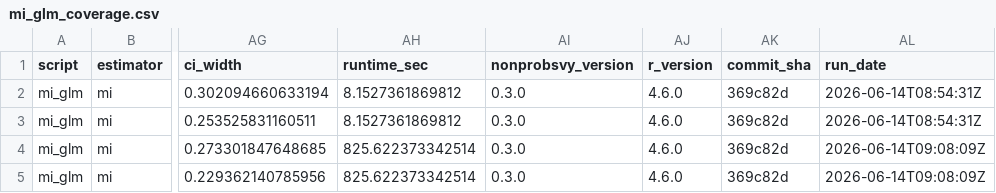
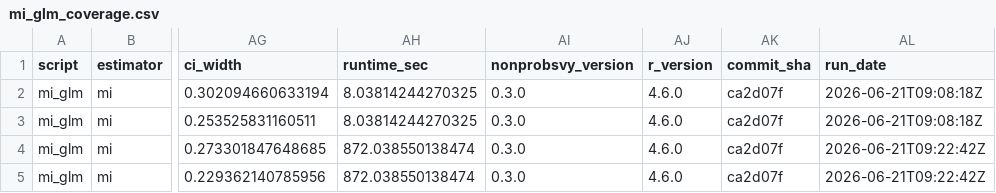
Before and after one commit to ncn-foreigners/nonprobsvy-coverage, a CSV file: results/mi/mi_glm_coverage.csv, drawn as a sheet; only a part is shown, gaps mark what is left out; the diff names each change by its address in the sheet, - before the commit and + after, or states it on an @@ line.

```diff
--- a/results/mi/mi_glm_coverage.csv
+++ b/results/mi/mi_glm_coverage.csv
-AH2:AH3 (runtime_sec): 8.1527361869812
+AH2:AH3 (runtime_sec): 8.03814244270325
-AK2:AK5 (commit_sha): 369c82d
+AK2:AK5 (commit_sha): ca2d07f
-AL2:AL3 (run_date): 2026-06-14T08:54:31Z
+AL2:AL3 (run_date): 2026-06-21T09:08:18Z
-AH4:AH5 (runtime_sec): 825.622373342514
+AH4:AH5 (runtime_sec): 872.038550138474
-AL4:AL5 (run_date): 2026-06-14T09:08:09Z
+AL4:AL5 (run_date): 2026-06-21T09:22:42Z
```
Also changed, not shown: results/mi/mi_glm_metadata.csv, results/mi/mi_nn_coverage.csv, 5 other files.
